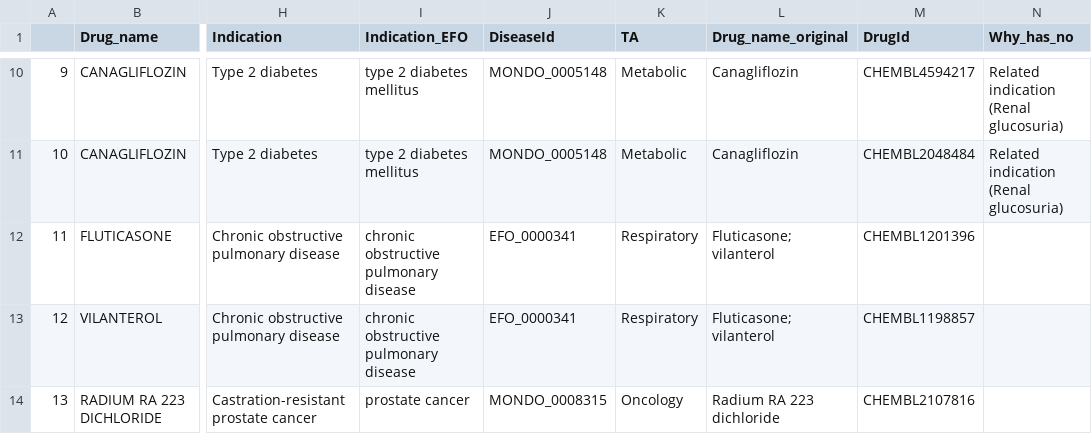
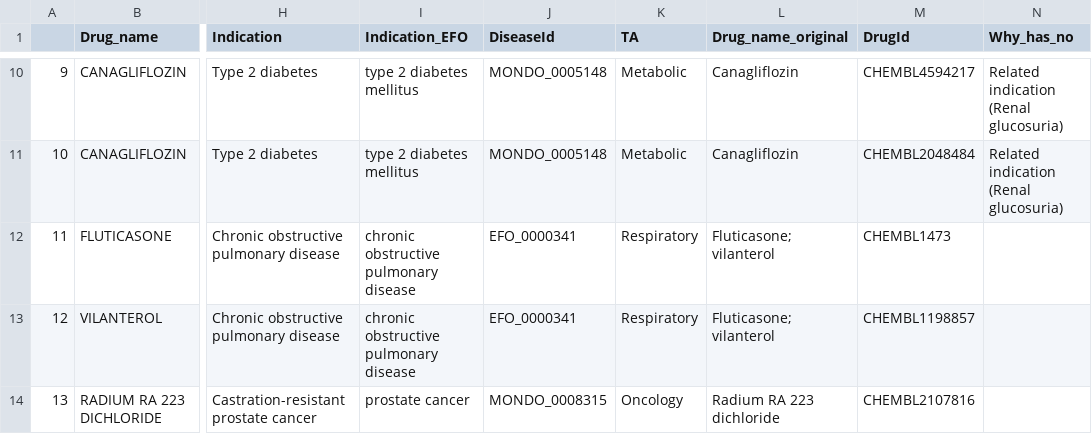
Before and after one commit to opentargets/approvalsSupport, a CSV file: data/2013/2013_approvals_v2.csv, drawn as a sheet; only a part is shown, gaps mark what is left out; the diff names each change by its address in the sheet, - before the commit and + after, or states it on an @@ line.

```diff
--- a/data/2013/2013_approvals_v2.csv
+++ b/data/2013/2013_approvals_v2.csv
-M12 (DrugId): CHEMBL1201396
+M12 (DrugId): CHEMBL1473
```
Also changed, not shown: data/ammend_data/amend_moas.csv, data/ammend_data/amend_phenotypes.csv, 18 other files.
